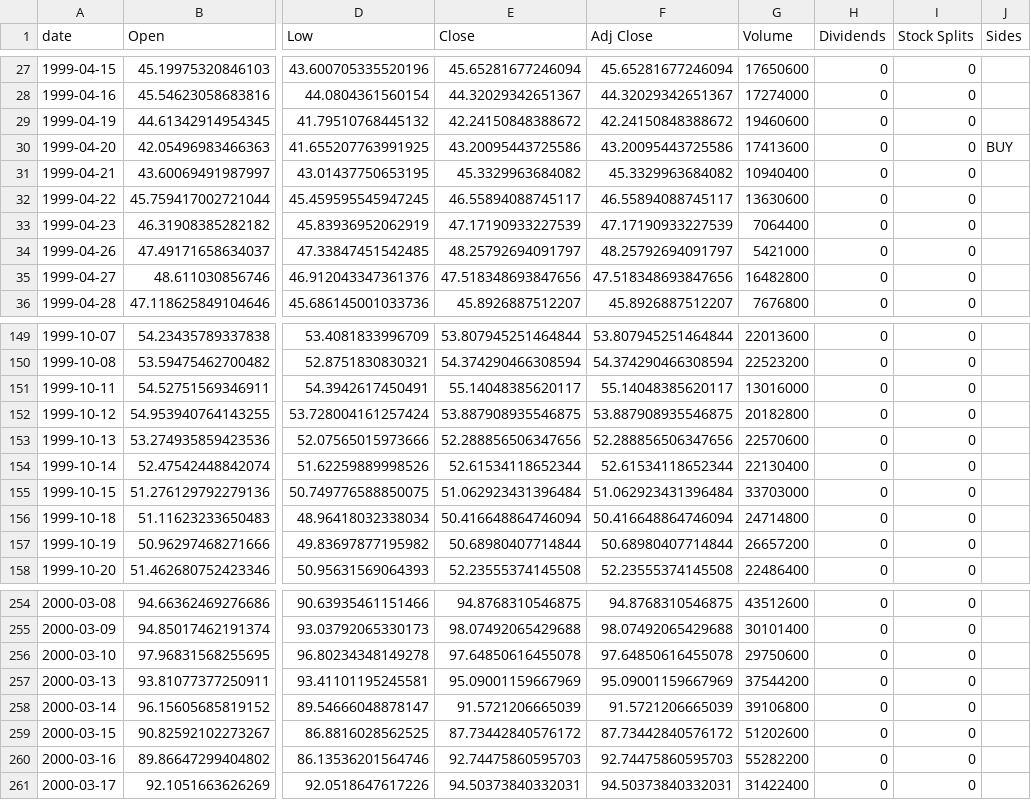
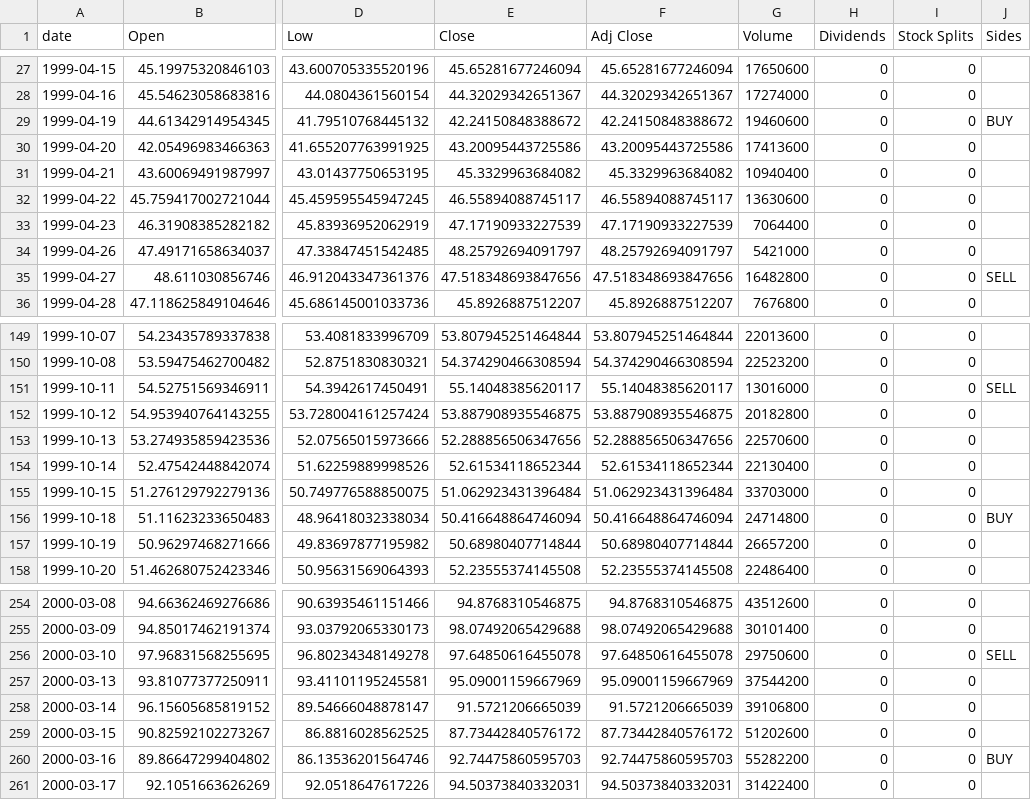
Before and after one commit to victortangggg/trading, a CSV file: data/QQQ_1999_2001_marked.csv (was data/testOut.csv), drawn as a sheet; only a part is shown, gaps mark what is left out; the diff covers the shown part only; the diff names each change by its address in the sheet, - before the commit and + after, or states it on an @@ line.

```diff
--- a/data/testOut.csv
+++ b/data/QQQ_1999_2001_marked.csv
-J29 (Sides): (empty)
+J29 (Sides): BUY
-J30 (Sides): BUY
+J30 (Sides): (empty)
-J35 (Sides): (empty)
+J35 (Sides): SELL
-J151 (Sides): (empty)
+J151 (Sides): SELL
-J156 (Sides): (empty)
+J156 (Sides): BUY
-J256 (Sides): (empty)
+J256 (Sides): SELL
-J260 (Sides): (empty)
+J260 (Sides): BUY
```
Also changed, not shown: 16 edited cells elsewhere in this file, 13 other files.
